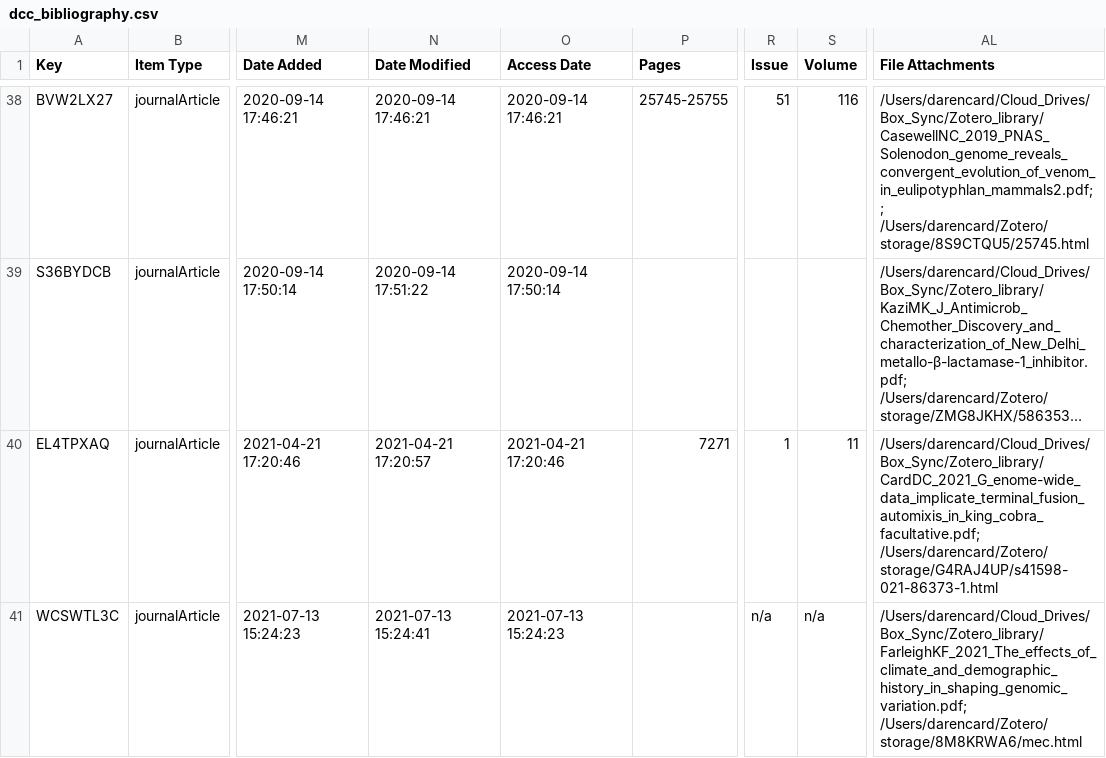
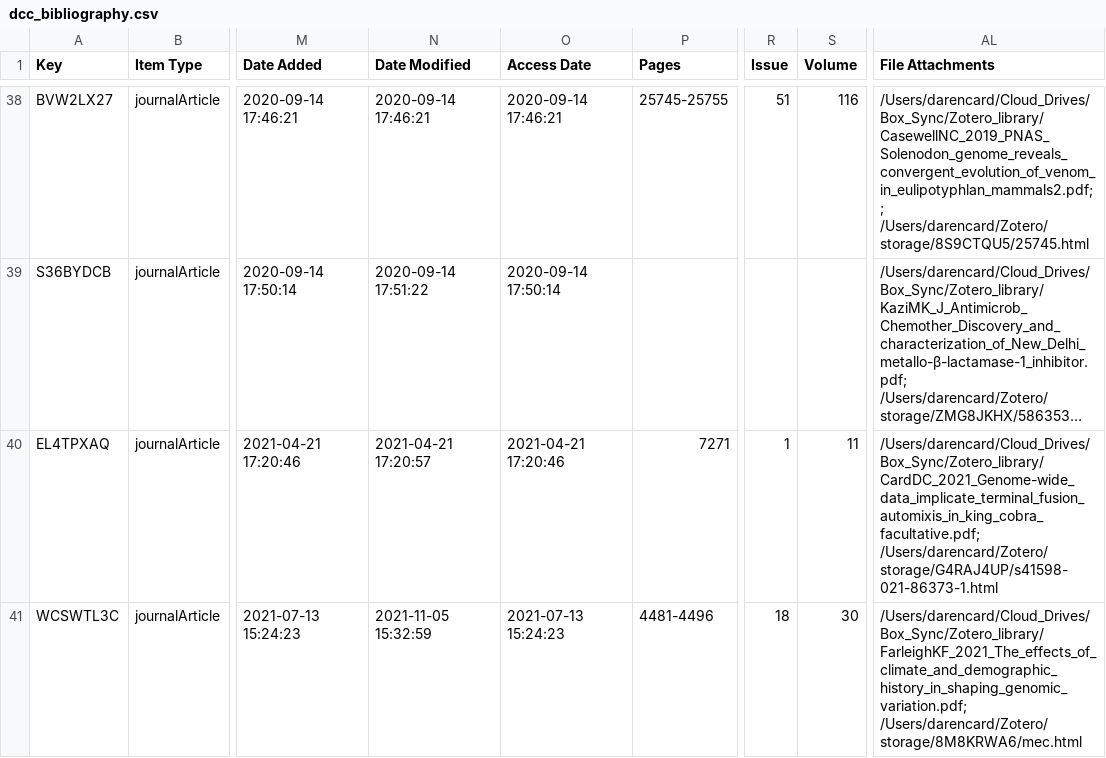
Before and after one commit to darencard/darencard.github.io, a CSV file: assets/scripts/dcc_bibliography.csv, drawn as a sheet; only a part is shown, gaps mark what is left out; long unchanged cells end in …; the diff covers the shown part only; the diff names each change by its address in the sheet, - before the commit and + after, or states it on an @@ line.

```diff
--- a/assets/scripts/dcc_bibliography.csv
+++ b/assets/scripts/dcc_bibliography.csv
-AL40 (File Attachments): /Users/darencard/Cloud_Drives/Box_Sync/Zotero_library/CardDC_2021_G_enome-wide_data_implicate_terminal_fusion_automixis_in_king_cobra_facultative.pdf; /Users/darencard/Zotero/storage/G4RAJ4UP/s41598-021-86373-1.html
+AL40 (File Attachments): /Users/darencard/Cloud_Drives/Box_Sync/Zotero_library/CardDC_2021_Genome-wide_data_implicate_terminal_fusion_automixis_in_king_cobra_facultative.pdf; /Users/darencard/Zotero/storage/G4RAJ4UP/s41598-021-86373-1.html
-N41 (Date Modified): 2021-07-13 15:24:41
+N41 (Date Modified): 2021-11-05 15:32:59
-P41 (Pages): (empty)
+P41 (Pages): 4481-4496
-R41 (Issue): n/a
+R41 (Issue): 18
-S41 (Volume): n/a
+S41 (Volume): 30
```
Also changed, not shown: 1 added row and 2 edited cells elsewhere in this file, 10 other files.
